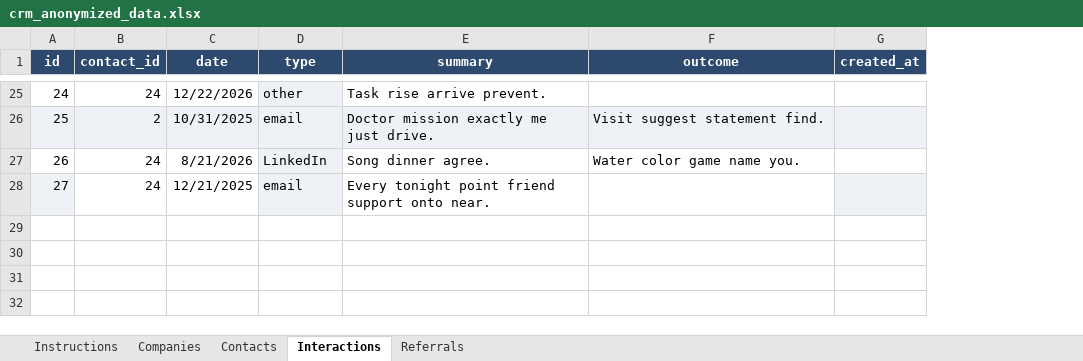
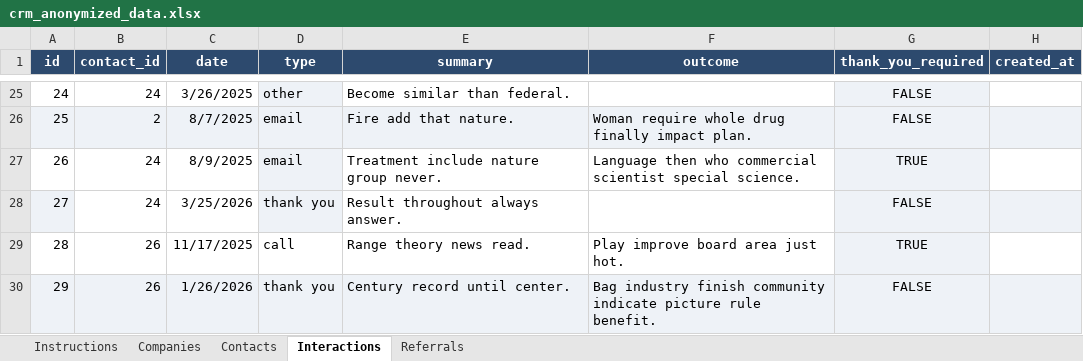
Before and after one commit to ryan-algier/personal_crm, an Excel workbook: anonymized_data/crm_anonymized_data.xlsx, sheet Interactions, drawn as a sheet; only a part is shown, gaps mark what is left out; values as stored, in another font and other column widths than the file's, no borders; the diff covers the shown part only; the diff names each change by its address in the sheet, - before the commit and + after, or states it on an @@ line.

Commit message:
Updated anonymized data

```diff
--- a/anonymized_data/crm_anonymized_data.xlsx (sheet Interactions)
+++ b/anonymized_data/crm_anonymized_data.xlsx (sheet Interactions)
+column G (thank_you_required), rows 25-28: FALSE | FALSE | TRUE | FALSE
-C25 (date): 12/22/2026
+C25 (date): 3/26/2025
-E25 (summary): Task rise arrive prevent.
+E25 (summary): Become similar than federal.
-C26 (date): 10/31/2025
+C26 (date): 8/7/2025
-E26 (summary): Doctor mission exactly me just drive.
+E26 (summary): Fire add that nature.
-F26 (outcome): Visit suggest statement find.
+F26 (outcome): Woman require whole drug finally impact plan.
-C27 (date): 8/21/2026
+C27 (date): 8/9/2025
-D27 (type): LinkedIn
+D27 (type): email
-E27 (summary): Song dinner agree.
+E27 (summary): Treatment include nature group never.
-F27 (outcome): Water color game name you.
+F27 (outcome): Language then who commercial scientist special science.
-C28 (date): 12/21/2025
+C28 (date): 3/25/2026
-D28 (type): email
+D28 (type): thank you
-E28 (summary): Every tonight point friend support onto near.
+E28 (summary): Result throughout always answer.
+row 29: 28 | 26 | 11/17/2025 | call | Range theory news read. | Play improve board area just hot. | TRUE
+row 30: 29 | 26 | 1/26/2026 | thank you | Century record until center. | Bag industry finish community indicate picture rule benefit. | FALSE
```
Also changed, not shown: 13 added rows, 13 removed rows and 35 edited cells elsewhere in this sheet, sheet Contacts, sheet Companies.
